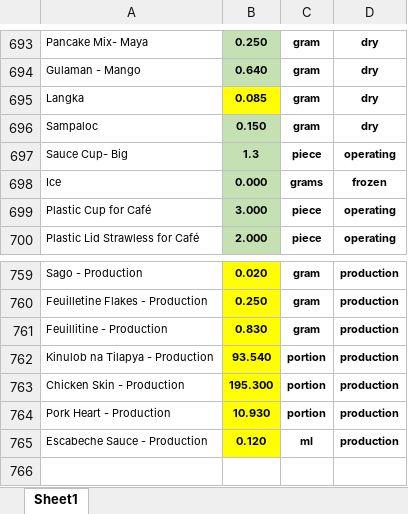
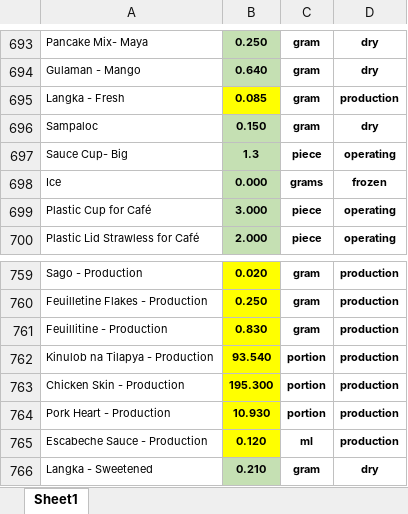
Before and after one commit to markdanielcruz/recipe-app, an Excel workbook: costs.xlsx, sheet Sheet1, drawn as a sheet; only a part is shown, gaps mark what is left out; values as stored, in another font and other column widths than the file's, no borders; the diff names each change by its address in the sheet, - before the commit and + after, or states it on an @@ line.

Commit message:
Add files via upload

```diff
--- a/costs.xlsx (sheet Sheet1)
+++ b/costs.xlsx (sheet Sheet1)
-A695: Langka
+A695: Langka - Fresh
-D695: dry
+D695: production
+row 766: Langka - Sweetened | 0.210 | gram | dry
```
